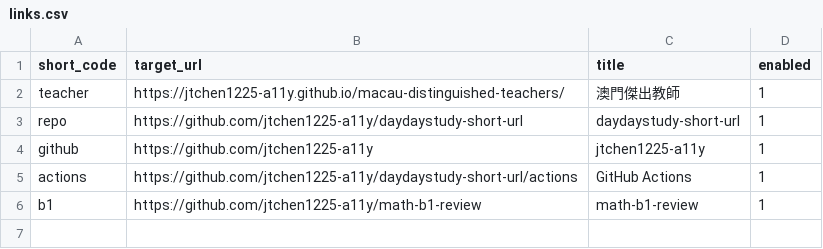
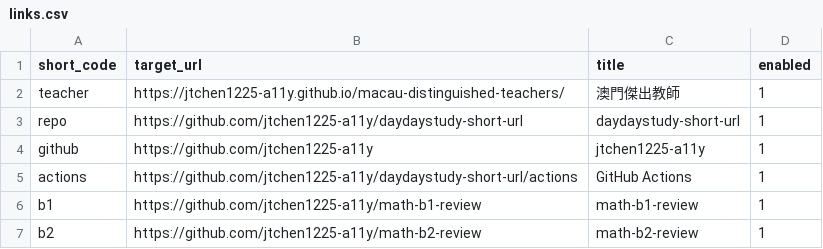
Before and after one commit to jtchen1225-a11y/daydaystudy-short-url, a CSV file: links.csv, drawn as a sheet; the diff names each change by its address in the sheet, - before the commit and + after, or states it on an @@ line.

Commit message:
Update short links 2026-09-14 01:03

```diff
--- a/links.csv
+++ b/links.csv
+row 7: b2 | https://github.com/jtchen1225-a11y/math-b2-review | math-b2-review | 1
```
